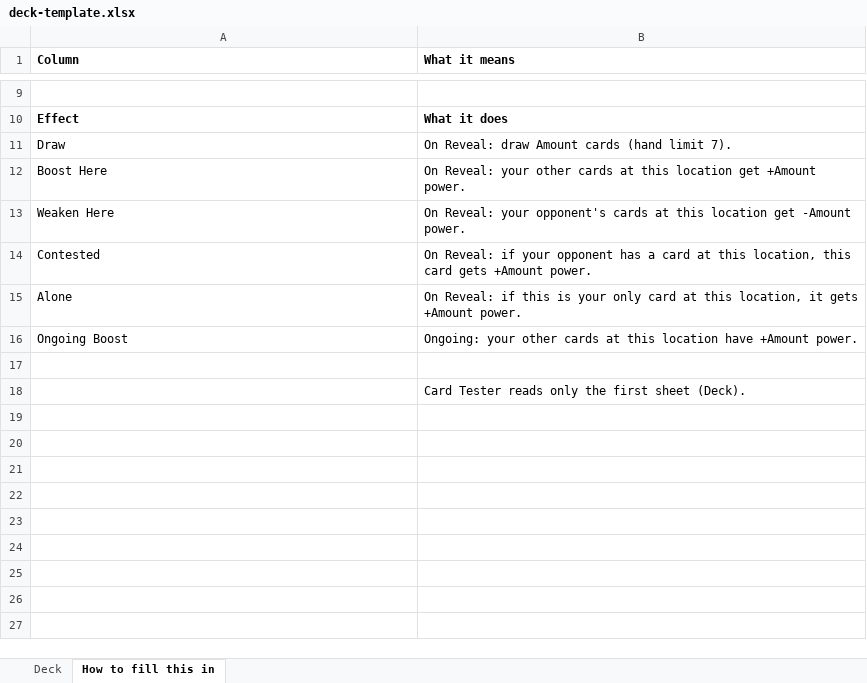
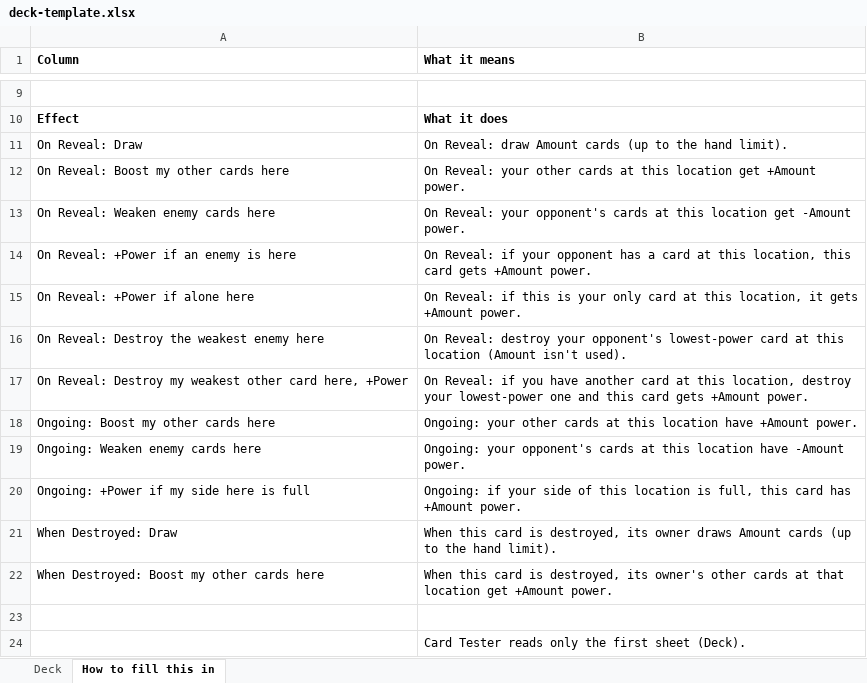
Before and after one commit to patrickpoulin/cardtester, an Excel workbook: public/templates/deck-template.xlsx, sheet How to fill this in, drawn as a sheet; only a part is shown, gaps mark what is left out; values as stored, in another font and other column widths than the file's, no borders; removed rows and columns are numbered as before the commit, all else as after; the diff names each change by its address in the sheet, - before the commit and + after, or states it on an @@ line.

```diff
--- a/public/templates/deck-template.xlsx (sheet How to fill this in)
+++ b/public/templates/deck-template.xlsx (sheet How to fill this in)
-row 11: Draw | On Reveal: draw Amount cards (hand limit 7).
+row 11: On Reveal: Draw | On Reveal: draw Amount cards (up to the hand limit).
-A12 (Column): Boost Here
+A12 (Column): On Reveal: Boost my other cards here
-A13 (Column): Weaken Here
+A13 (Column): On Reveal: Weaken enemy cards here
-A14 (Column): Contested
+A14 (Column): On Reveal: +Power if an enemy is here
-A15 (Column): Alone
+A15 (Column): On Reveal: +Power if alone here
+row 16: On Reveal: Destroy the weakest enemy here | On Reveal: destroy your opponent's lowest-power card at this location (Amount isn't used).
+row 17: On Reveal: Destroy my weakest other card here, +Power | On Reveal: if you have another card at this location, destroy your lowest-power one and this card gets +Amount power.
-A18 (Column): Ongoing Boost
+A18 (Column): Ongoing: Boost my other cards here
+row 19: Ongoing: Weaken enemy cards here | Ongoing: your opponent's cards at this location have -Amount power.
+row 20: Ongoing: +Power if my side here is full | Ongoing: if your side of this location is full, this card has +Amount power.
+row 21: When Destroyed: Draw | When this card is destroyed, its owner draws Amount cards (up to the hand limit).
+row 22: When Destroyed: Boost my other cards here | When this card is destroyed, its owner's other cards at that location get +Amount power.
```
Also changed, not shown: sheet Deck, 5 other files.
